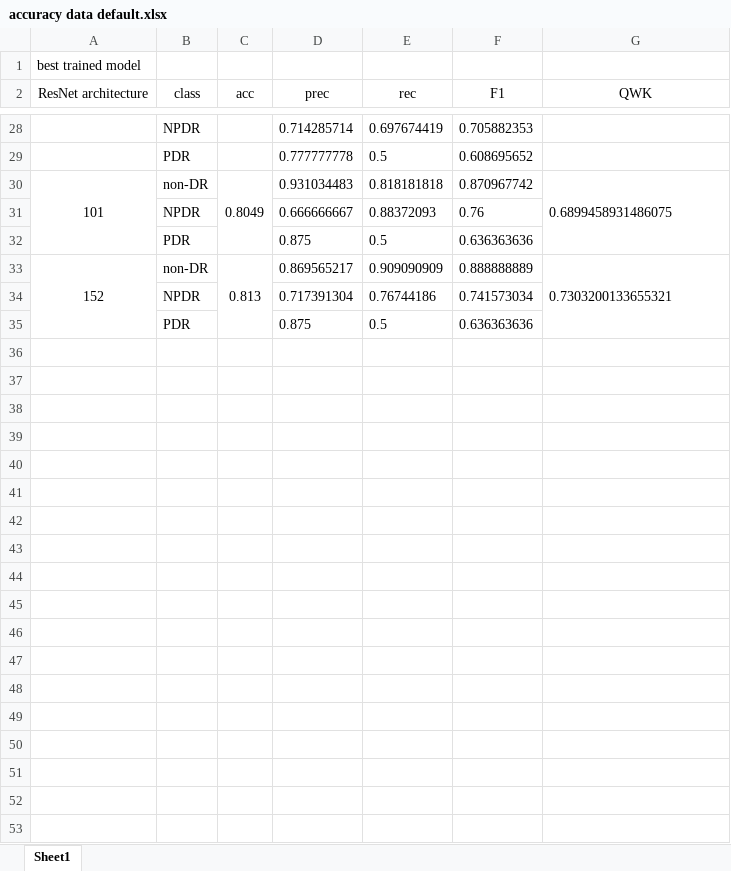
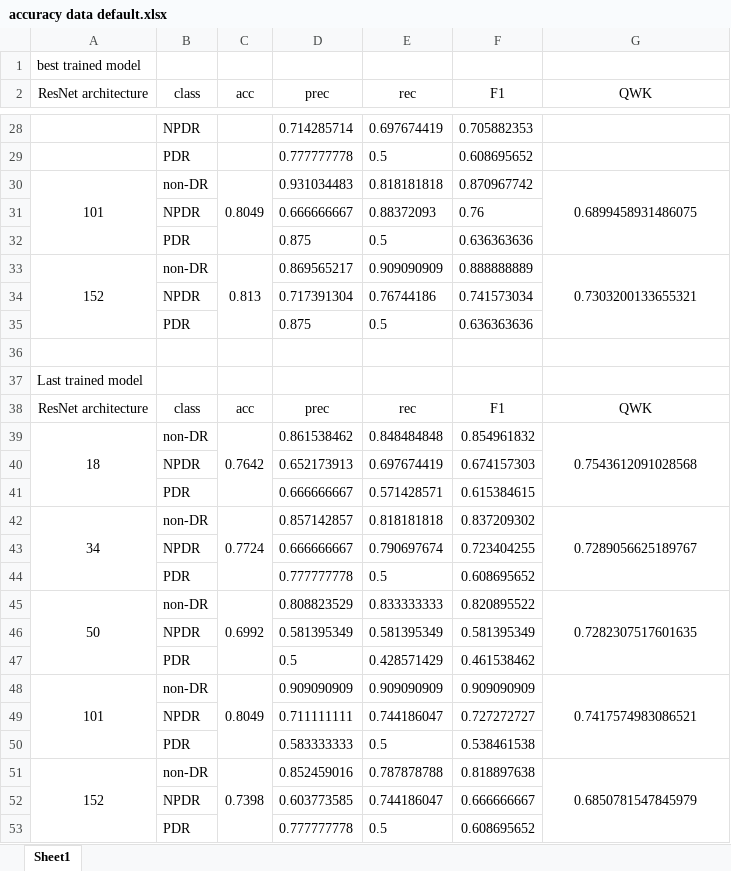
Before and after one commit to sakiyo212/bukuTA, an Excel workbook: data/accuracy data default.xlsx, sheet Sheet1, drawn as a sheet; only a part is shown, gaps mark what is left out; values as stored, in another font and other column widths than the file's, no borders; the diff covers the shown part only; the diff names each change by its address in the sheet, - before the commit and + after, or states it on an @@ line.

```diff
--- a/data/accuracy data default.xlsx (sheet Sheet1)
+++ b/data/accuracy data default.xlsx (sheet Sheet1)
-G30 alignment: left
+G30 alignment: center
-G33 alignment: left
+G33 alignment: center
+row 36: (empty)
+row 37: Last trained model
+row 38: ResNet architecture | class | acc | prec | rec | F1 | QWK
+row 39: 18 | non-DR | 0.7642 | 0.861538462 | 0.848484848 | 0.854961832 | 0.7543612091028568
+row 40:  | NPDR |  | 0.652173913 | 0.697674419 | 0.674157303
+row 41:  | PDR |  | 0.666666667 | 0.571428571 | 0.615384615
+row 42: 34 | non-DR | 0.7724 | 0.857142857 | 0.818181818 | 0.837209302 | 0.7289056625189767
+row 43:  | NPDR |  | 0.666666667 | 0.790697674 | 0.723404255
+row 44:  | PDR |  | 0.777777778 | 0.5 | 0.608695652
+row 45: 50 | non-DR | 0.6992 | 0.808823529 | 0.833333333 | 0.820895522 | 0.7282307517601635
+row 46:  | NPDR |  | 0.581395349 | 0.581395349 | 0.581395349
+row 47:  | PDR |  | 0.5 | 0.428571429 | 0.461538462
+row 48: 101 | non-DR | 0.8049 | 0.909090909 | 0.909090909 | 0.909090909 | 0.7417574983086521
+row 49:  | NPDR |  | 0.711111111 | 0.744186047 | 0.727272727
+row 50:  | PDR |  | 0.583333333 | 0.5 | 0.538461538
+row 51: 152 | non-DR | 0.7398 | 0.852459016 | 0.787878788 | 0.818897638 | 0.6850781547845979
+row 52:  | NPDR |  | 0.603773585 | 0.744186047 | 0.666666667
+row 53:  | PDR |  | 0.777777778 | 0.5 | 0.608695652
```
Also changed, not shown: cell formats elsewhere in this sheet, data/accuracy data class weighted.xlsx, 5 other files.
